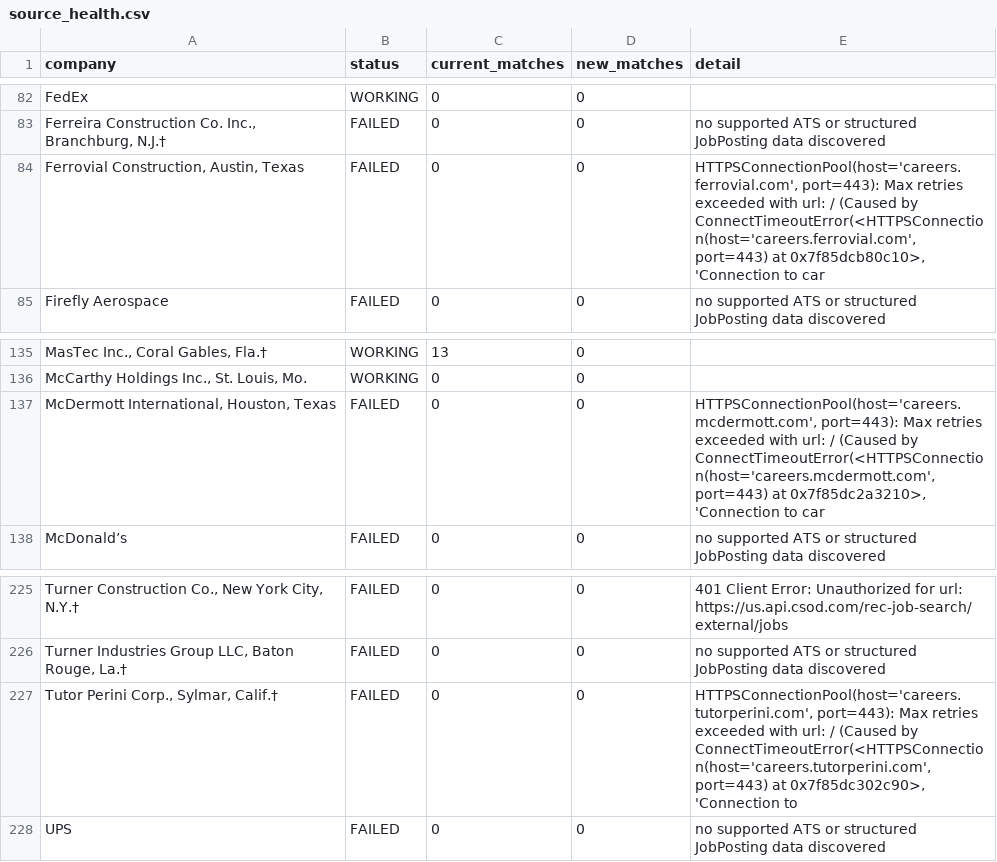
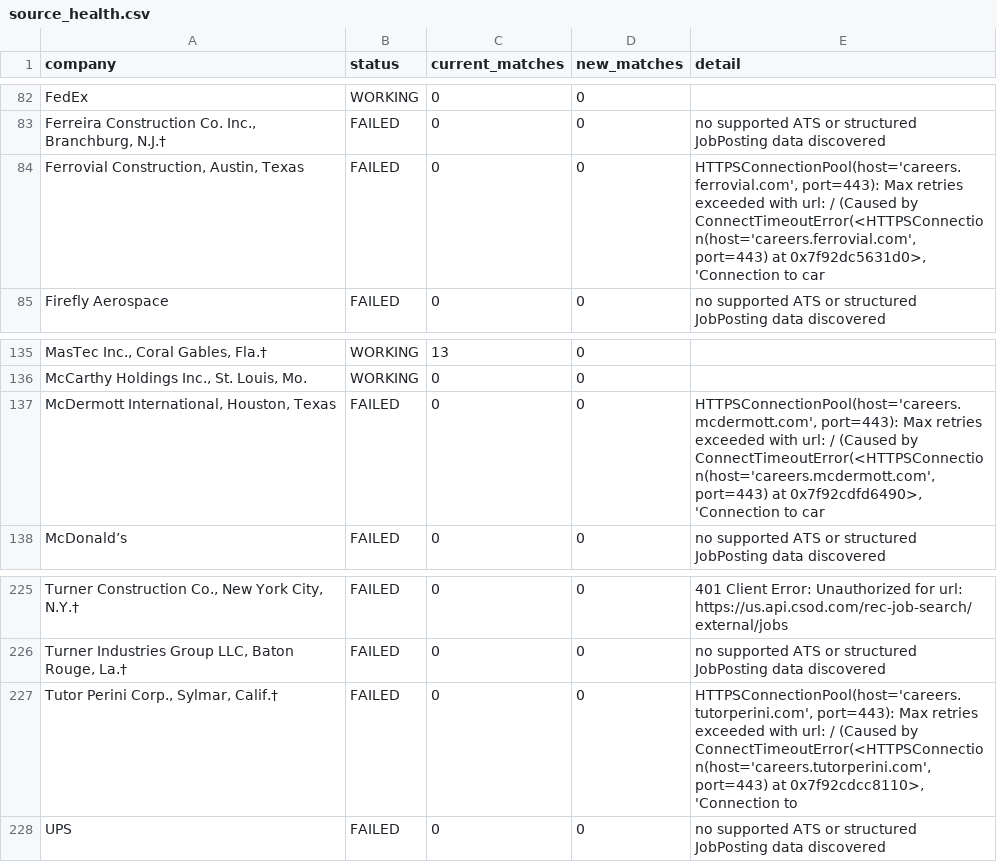
Before and after one commit to sandeepreddy46-max/Jobscrapper, a CSV file: source_health.csv, drawn as a sheet; only a part is shown, gaps mark what is left out; the diff names each change by its address in the sheet, - before the commit and + after, or states it on an @@ line.

```diff
--- a/source_health.csv
+++ b/source_health.csv
-E84 (detail): …port=443) at 0x7f85dcb80c10>, 'Connection to…
+E84 (detail): …port=443) at 0x7f92dc5631d0>, 'Connection to…
-E137 (detail): …port=443) at 0x7f85dc2a3210>, 'Connection to…
+E137 (detail): …port=443) at 0x7f92cdfd6490>, 'Connection to…
-E227 (detail): …port=443) at 0x7f85dc302c90>, 'Connection to
+E227 (detail): …port=443) at 0x7f92cdcc8110>, 'Connection to
```
Also changed, not shown: current_jobs.csv.
